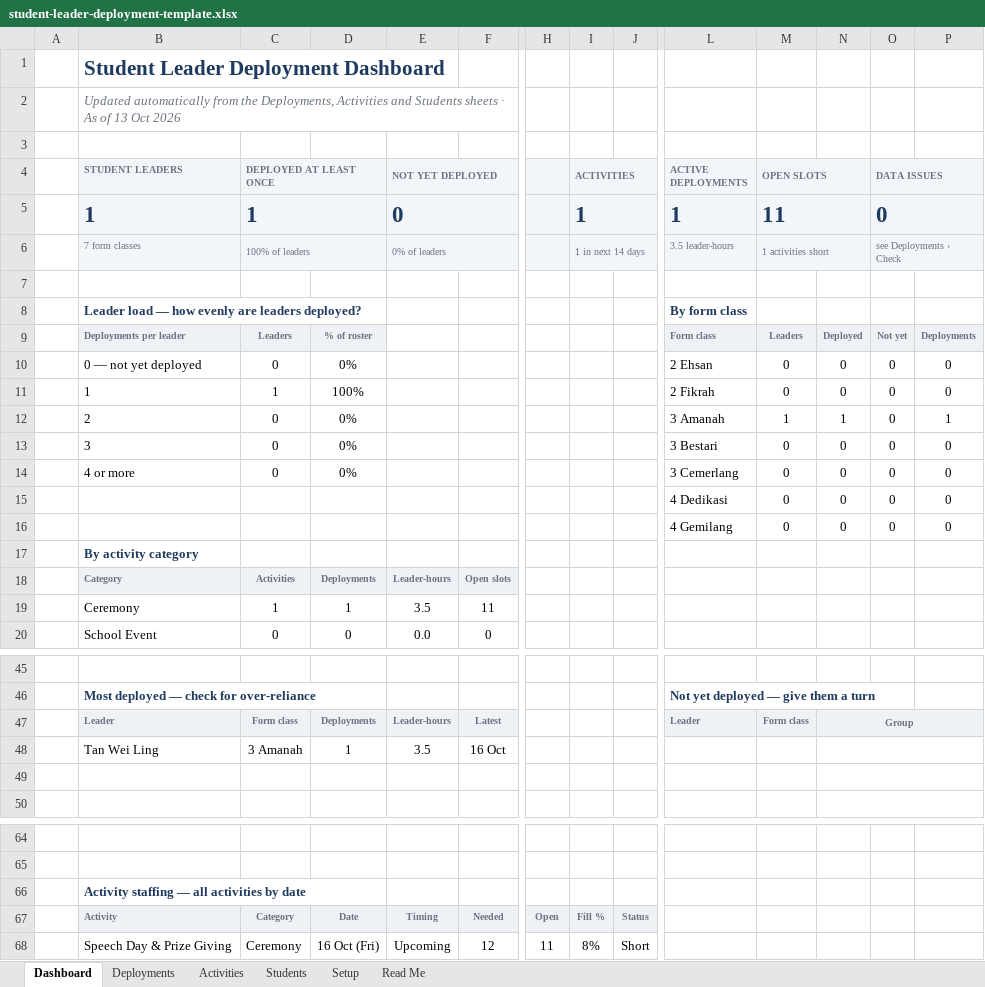
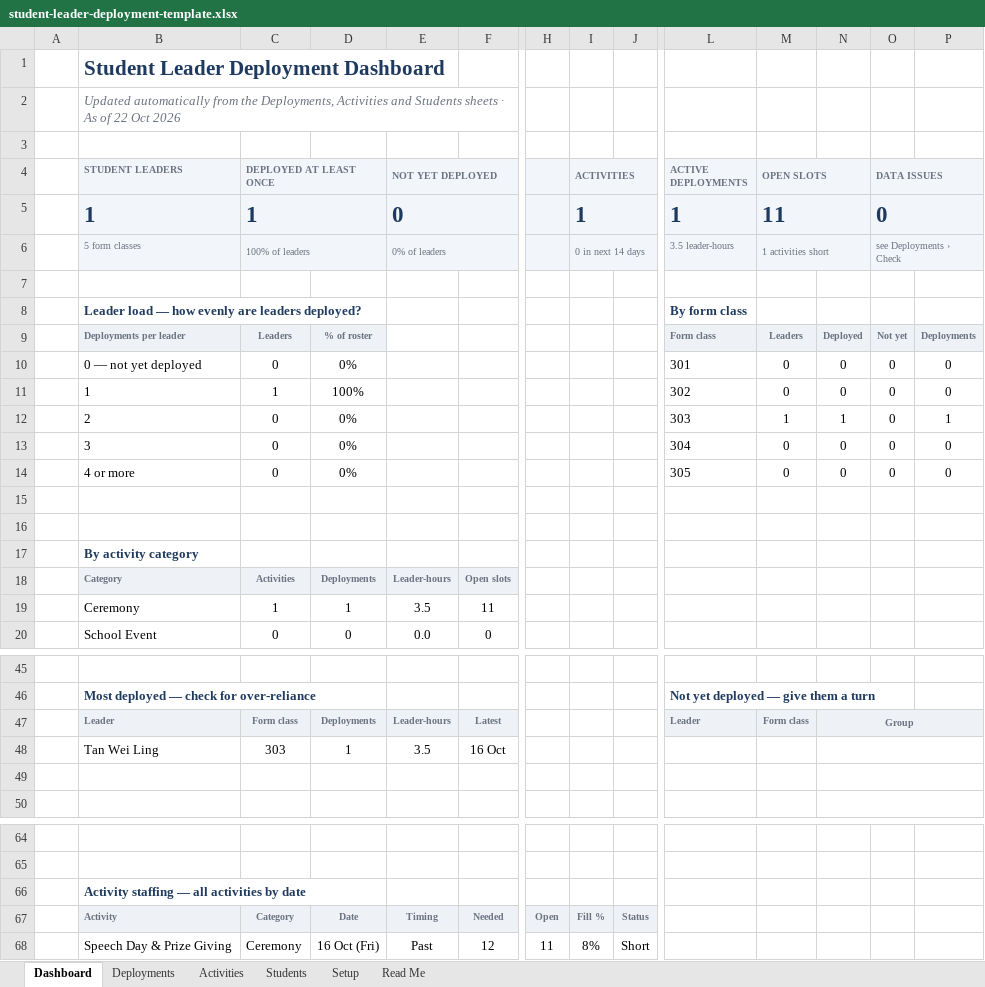
Before and after one commit to tandrewchistory/Work, an Excel workbook: student-leader-deployment/student-leader-deployment-template.xlsx, sheet Dashboard, drawn as a sheet; only a part is shown, gaps mark what is left out; values as stored, in another font and other column widths than the file's, no borders; charts and pictures and conditional formats not drawn; rows hold the shown columns only; the diff names each change by its address in the sheet, - before the commit and + after, or states it on an @@ line.

```diff
--- a/student-leader-deployment/student-leader-deployment-template.xlsx (sheet Dashboard)
+++ b/student-leader-deployment/student-leader-deployment-template.xlsx (sheet Dashboard)
-B2 (STUDENT LEADERS): …As of 13 Oct 2026
+B2 (STUDENT LEADERS): …As of 22 Oct 2026
-B6 (STUDENT LEADERS): 7 form classes
+B6 (STUDENT LEADERS): 5 form classes
-I6 (ACTIVITIES): 1 in next 14 days
+I6 (ACTIVITIES): 0 in next 14 days
-L10 (ACTIVE DEPLOYMENTS): 2 Ehsan
+L10 (ACTIVE DEPLOYMENTS): 301
-L11 (ACTIVE DEPLOYMENTS): 2 Fikrah
+L11 (ACTIVE DEPLOYMENTS): 302
-L12 (ACTIVE DEPLOYMENTS): 3 Amanah
+L12 (ACTIVE DEPLOYMENTS): 303
-L13 (ACTIVE DEPLOYMENTS): 3 Bestari
+L13 (ACTIVE DEPLOYMENTS): 304
-L14 (ACTIVE DEPLOYMENTS): 3 Cemerlang
+L14 (ACTIVE DEPLOYMENTS): 305
-row 15:  |  |  |  |  |  |  |  |  | 4 Dedikasi | 0 | 0 | 0 | 0
+row 15: (empty)
-row 16:  |  |  |  |  |  |  |  |  | 4 Gemilang | 0 | 0 | 0 | 0
+row 16: (empty)
-C48 (DEPLOYED AT LEAST ONCE): 3 Amanah
+C48 (DEPLOYED AT LEAST ONCE): 303
-E68 (NOT YET DEPLOYED): Upcoming
+E68 (NOT YET DEPLOYED): Past
```
Also changed, not shown: sheet Setup, sheet Activities, sheet Students, sheet Deployments, charts or pictures, student-leader-deployment/student-leader-deployment.xlsx, 6 other files.
